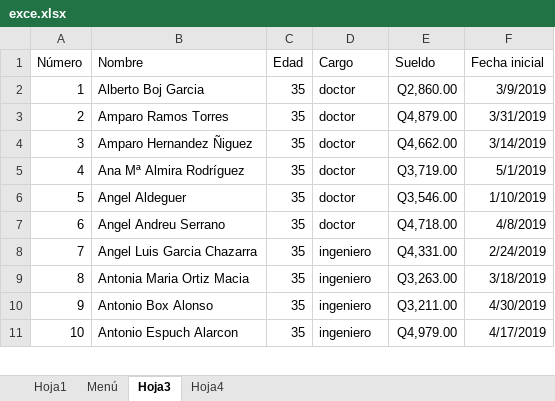
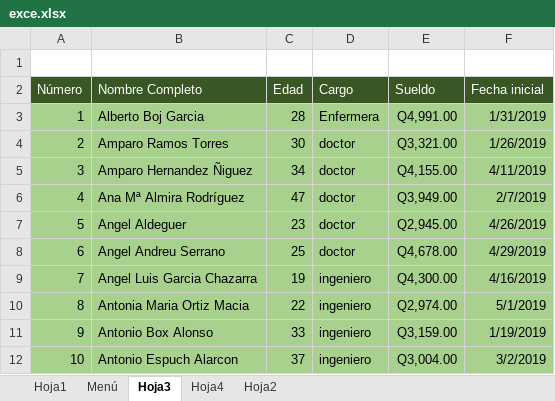
Before and after one commit to eduvelas/Refuerzo, an Excel workbook: exce.xlsx, sheet Hoja3, drawn as a sheet; only a part is shown; values as stored, in another font and other column widths than the file's, no borders; charts and pictures and table styles not drawn; addresses are those after the commit; the diff covers the shown part only; the diff names each change by its address in the sheet, - before the commit and + after, or states it on an @@ line.

```diff
--- a/exce.xlsx (sheet Hoja3)
+++ b/exce.xlsx (sheet Hoja3)
+sheet tab: Hoja2
+row 1: (empty)
@@ A2:F2 fill: none → #385724, text colour: black → #FFFFFF @@
-B2: Nombre
+B2: Nombre Completo
-A3:F12 fill: none
+A3:F12 fill: #A9D18E
-C3 (Edad): 35
+C3 (Edad): 28
-D3 (Cargo): doctor
+D3 (Cargo): Enfermera
-E3 (Sueldo): Q2,860.00
+E3 (Sueldo): Q4,991.00
-F3 (Fecha inicial): 3/9/2019
+F3 (Fecha inicial): 1/31/2019
-C4 (Edad): 35
+C4 (Edad): 30
-E4 (Sueldo): Q4,879.00
+E4 (Sueldo): Q3,321.00
-F4 (Fecha inicial): 3/31/2019
+F4 (Fecha inicial): 1/26/2019
-C5 (Edad): 35
+C5 (Edad): 34
-E5 (Sueldo): Q4,662.00
+E5 (Sueldo): Q4,155.00
-F5 (Fecha inicial): 3/14/2019
+F5 (Fecha inicial): 4/11/2019
-C6 (Edad): 35
+C6 (Edad): 47
-E6 (Sueldo): Q3,719.00
+E6 (Sueldo): Q3,949.00
-F6 (Fecha inicial): 5/1/2019
+F6 (Fecha inicial): 2/7/2019
-C7 (Edad): 35
+C7 (Edad): 23
-E7 (Sueldo): Q3,546.00
+E7 (Sueldo): Q2,945.00
-F7 (Fecha inicial): 1/10/2019
+F7 (Fecha inicial): 4/26/2019
-C8 (Edad): 35
+C8 (Edad): 25
-E8 (Sueldo): Q4,718.00
+E8 (Sueldo): Q4,678.00
-F8 (Fecha inicial): 4/8/2019
+F8 (Fecha inicial): 4/29/2019
-C9 (Edad): 35
+C9 (Edad): 19
-E9 (Sueldo): Q4,331.00
+E9 (Sueldo): Q4,300.00
-F9 (Fecha inicial): 2/24/2019
+F9 (Fecha inicial): 4/16/2019
-C10 (Edad): 35
+C10 (Edad): 22
-E10 (Sueldo): Q3,263.00
+E10 (Sueldo): Q2,974.00
-F10 (Fecha inicial): 3/18/2019
+F10 (Fecha inicial): 5/1/2019
-C11 (Edad): 35
+C11 (Edad): 33
-E11 (Sueldo): Q3,211.00
+E11 (Sueldo): Q3,159.00
-F11 (Fecha inicial): 4/30/2019
+F11 (Fecha inicial): 1/19/2019
-C12 (Edad): 35
+C12 (Edad): 37
-E12 (Sueldo): Q4,979.00
+E12 (Sueldo): Q3,004.00
-F12 (Fecha inicial): 4/17/2019
+F12 (Fecha inicial): 3/2/2019
```
Also changed, not shown: 1 added row, 268 edited cells and cell formats elsewhere in this sheet, sheet Hoja4, formulas that keep their value, charts or pictures, 1 other file.
